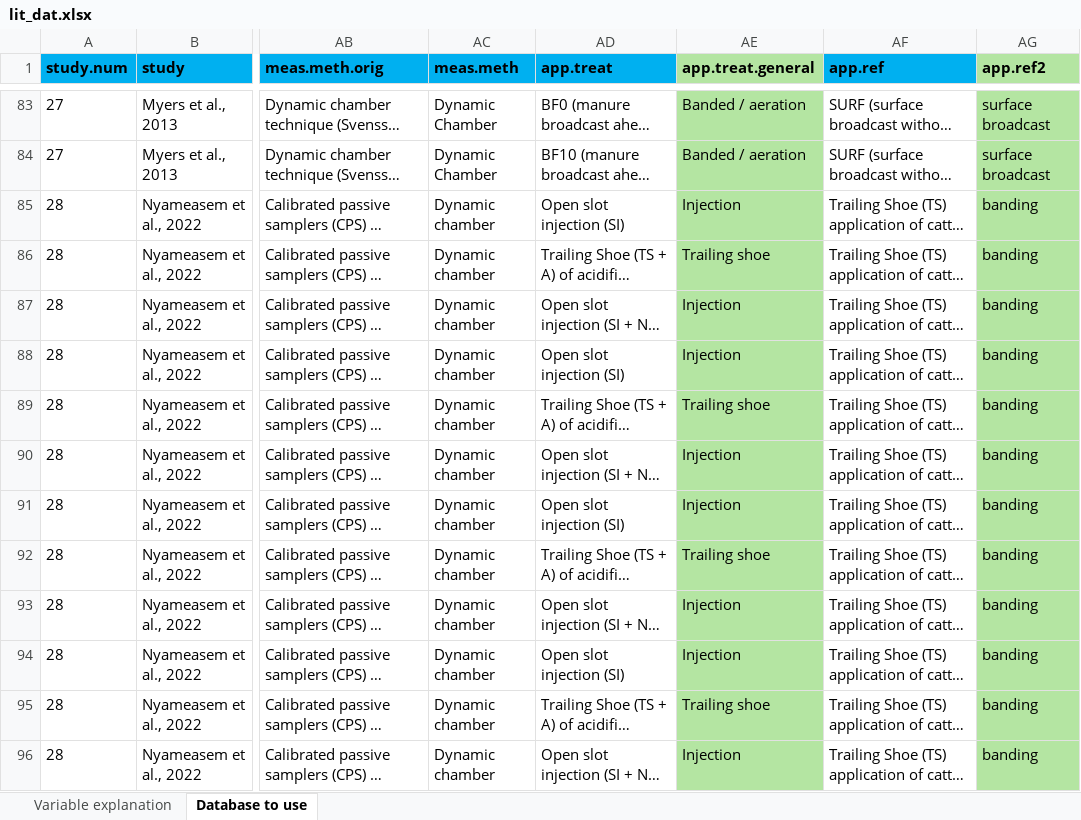
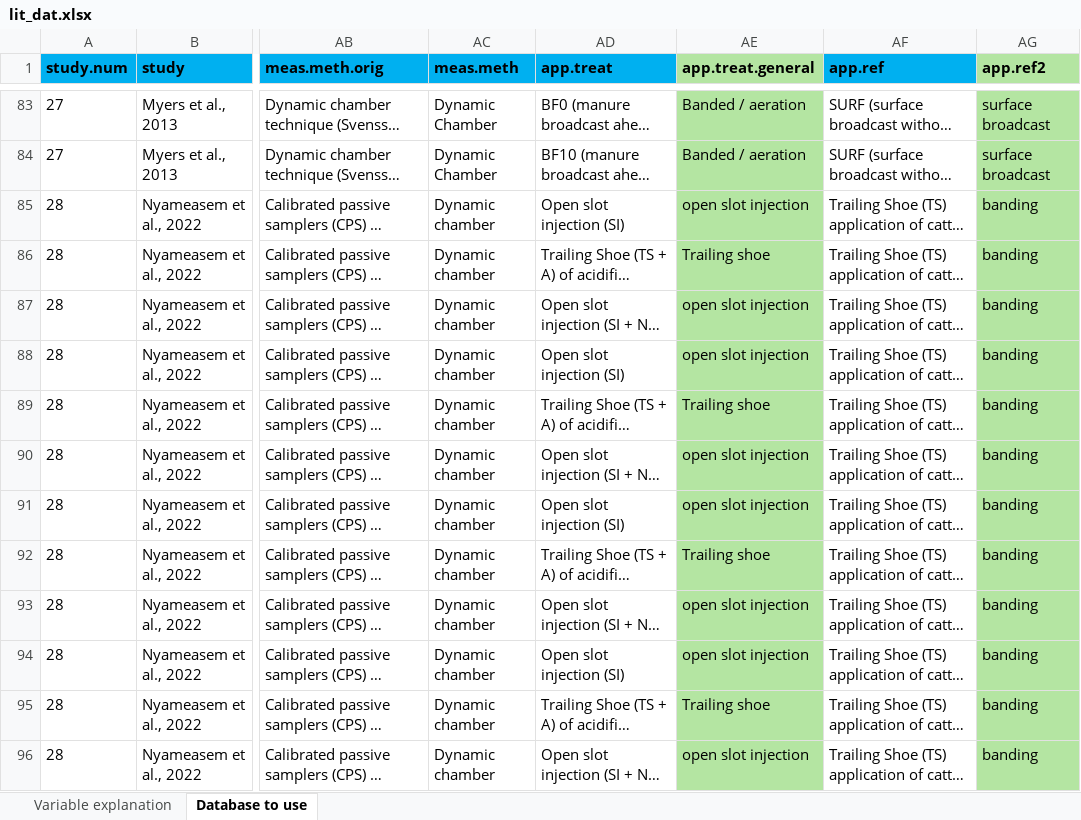
Before and after one commit to AU-BCE-EE/GD-NH3, an Excel workbook: reductions/data/lit_dat.xlsx, sheet Database to use, drawn as a sheet; only a part is shown, gaps mark what is left out; long unchanged cells end in …; values as stored, in another font and other column widths than the file's, no borders; the diff covers the shown part only; the diff names each change by its address in the sheet, - before the commit and + after, or states it on an @@ line.

Commit message:
opdating app method in dat_lit
adding detail to 'injected' slurry: open or closes slot

```diff
--- a/reductions/data/lit_dat.xlsx (sheet Database to use)
+++ b/reductions/data/lit_dat.xlsx (sheet Database to use)
-AE85 (app.treat.general): Injection
+AE85 (app.treat.general): open slot injection
-AE87:AE88 (app.treat.general): Injection
+AE87:AE88 (app.treat.general): open slot injection
-AE90:AE91 (app.treat.general): Injection
+AE90:AE91 (app.treat.general): open slot injection
-AE93:AE94 (app.treat.general): Injection
+AE93:AE94 (app.treat.general): open slot injection
-AE96 (app.treat.general): Injection
+AE96 (app.treat.general): open slot injection
```
Also changed, not shown: 77 edited cells elsewhere in this sheet.
